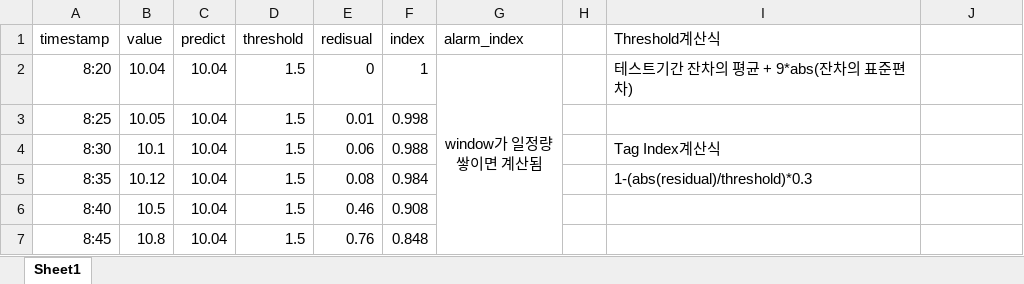
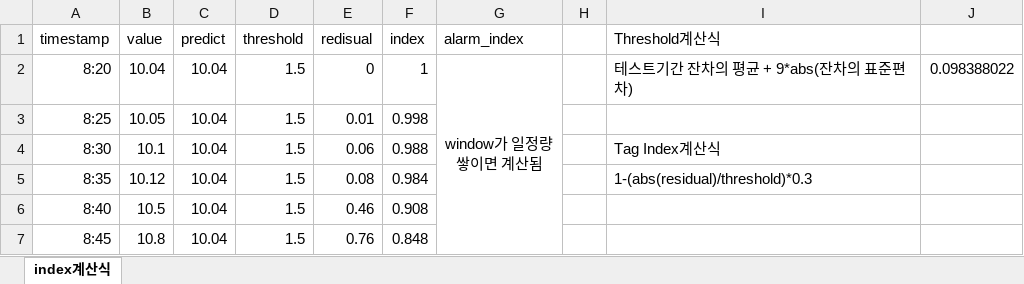
Before and after one commit to Powerjihoo/git_day, an Excel workbook: 6회사보충/TC1_TTA/조기경보 계산식.xlsx, sheet index계산식, drawn as a sheet; only a part is shown; values as stored, in another font and other column widths than the file's, no borders; charts and pictures not drawn; the diff covers the shown part only; the diff names each change by its address in the sheet, - before the commit and + after, or states it on an @@ line.

```diff
--- a/6회사보충/TC1_TTA/조기경보 계산식.xlsx (sheet index계산식)
+++ b/6회사보충/TC1_TTA/조기경보 계산식.xlsx (sheet index계산식)
-sheet tab: Sheet1
+sheet tab: index계산식
-J2: (empty)
+J2: 0.098388022
```
Also changed, not shown: 27 removed rows and 26 edited cells elsewhere in this sheet, charts or pictures, 3 other files.
